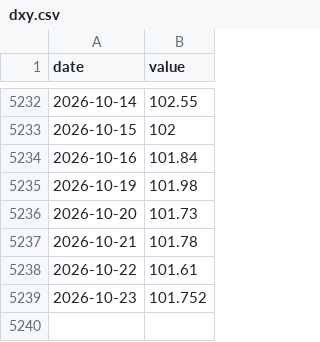
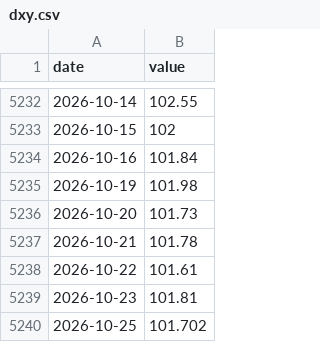
Before and after one commit to cool1990/Invest_Dashboard_V2, a CSV file: data/raw/macro/dxy.csv, drawn as a sheet; only a part is shown, gaps mark what is left out.

```diff
--- a/data/raw/macro/dxy.csv
+++ b/data/raw/macro/dxy.csv
@@ -5238,2 +5238,3 @@ date,value
 2026-10-22,101.61
-2026-10-23,101.752
+2026-10-23,101.81
+2026-10-25,101.702
```
Also changed, not shown: data/macro/consensus.csv, data/macro/effr_expectations.csv, 5 other files.
